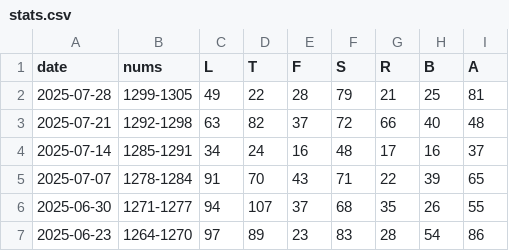
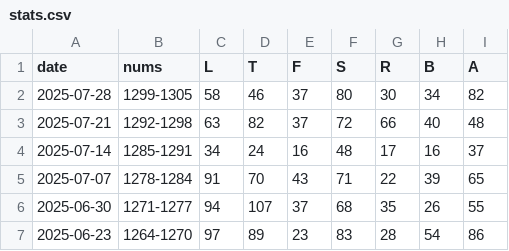
Before and after one commit to 1209090/wordle, a CSV file: stats.csv, drawn as a sheet; only a part is shown.

```diff
--- a/stats.csv
+++ b/stats.csv
@@ -1,3 +1,3 @@
 date,nums,L,T,F,S,R,B,A
-2025-07-28,1299-1305,49,22,28,79,21,25,81
+2025-07-28,1299-1305,58,46,37,80,30,34,82
 2025-07-21,1292-1298,63,82,37,72,66,40,48
```
Also changed, not shown: wordle.csv.
